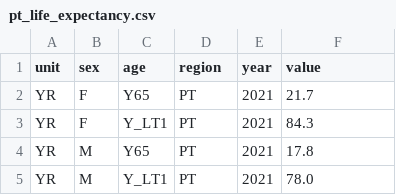
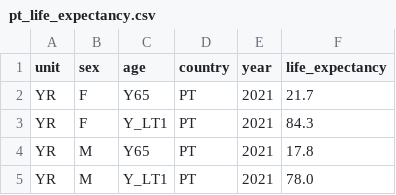
Before and after one commit to antoniomcoelho/Daradata-assignment-1, a CSV file: life_expectancy/data/pt_life_expectancy.csv, drawn as a sheet; only a part is shown.

```diff
--- a/life_expectancy/data/pt_life_expectancy.csv
+++ b/life_expectancy/data/pt_life_expectancy.csv
@@ -1,2 +1,2 @@
-unit,sex,age,region,year,value
+unit,sex,age,country,year,life_expectancy
 YR,F,Y65,PT,2021,21.7
```
Also changed, not shown: 2 other files.
